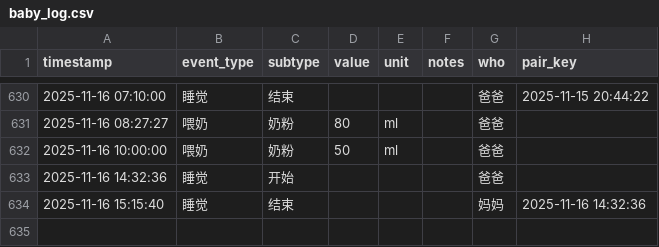
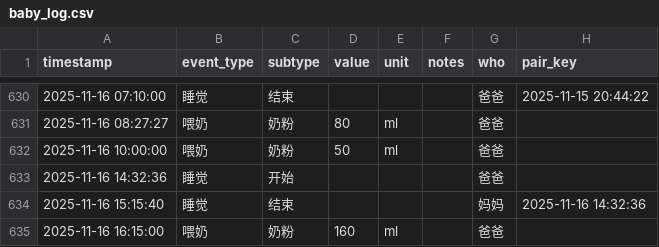
Before and after one commit to LeeAwesome/baby_daily, a CSV file: baby_log.csv, drawn as a sheet; only a part is shown, gaps mark what is left out.

Commit message:
update via Shortcuts

```diff
--- a/baby_log.csv
+++ b/baby_log.csv
@@ -634 +634,2 @@ timestamp,event_type,subtype,value,unit,notes,who, pair_key
 2025-11-16 15:15:40,睡觉,结束,,,, 妈妈,2025-11-16 14:32:36
+2025-11-16 16:15:00,喂奶,奶粉,160,ml,, 爸爸,
```
